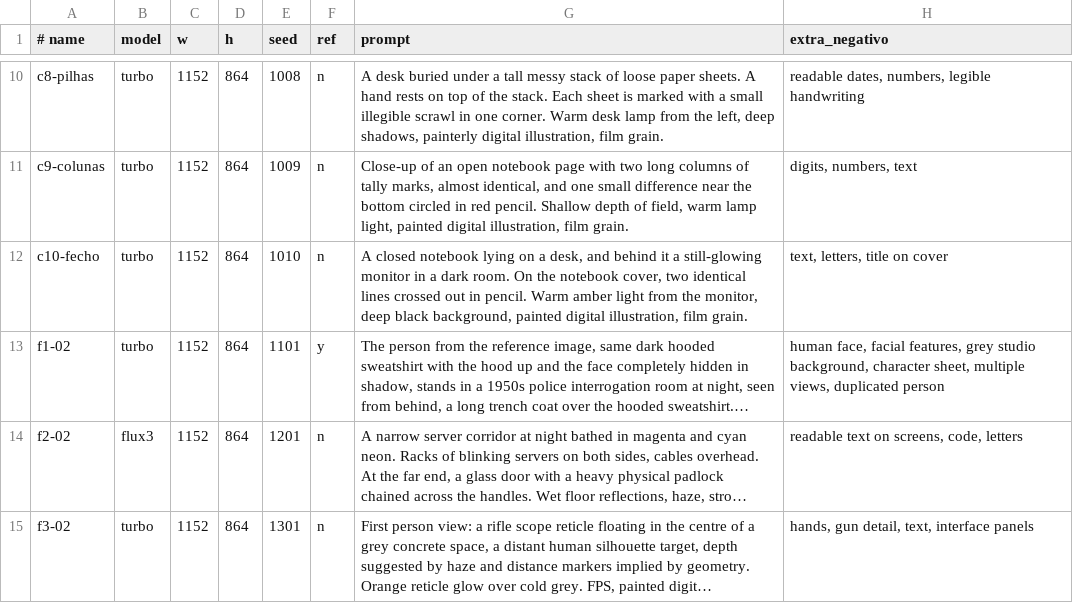
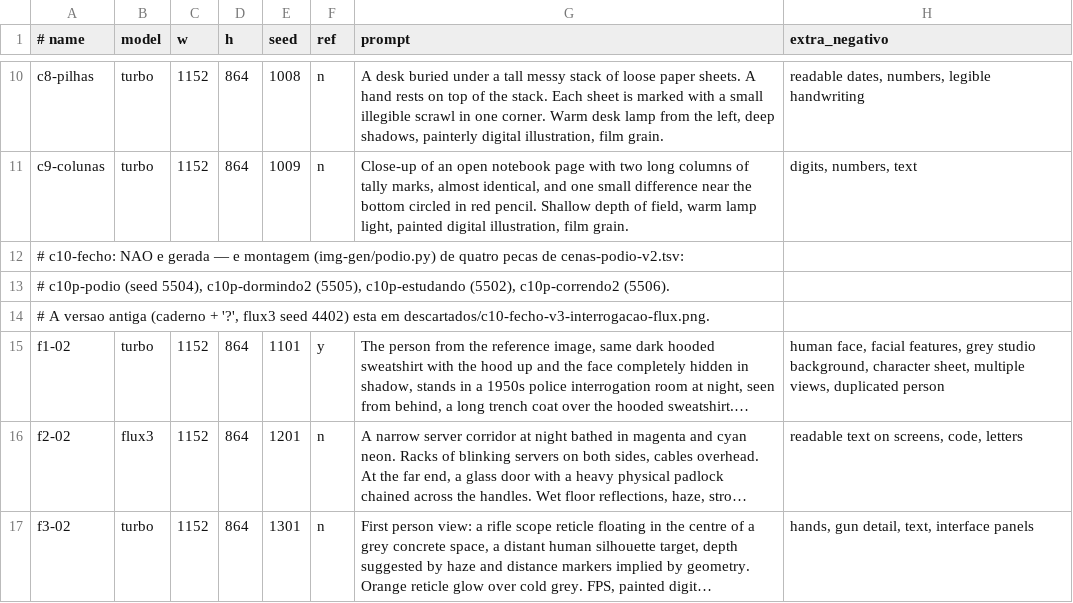
Before and after one commit to oangelo/Introducao-a-Algebra-Linear, a TSV file: slide-decks/img-gen/cenas.tsv, drawn as a sheet; only a part is shown, gaps mark what is left out; long unchanged cells end in …; removed rows and columns are numbered as before the commit, all else as after; the diff names each change by its address in the sheet, - before the commit and + after, or states it on an @@ line.

Commit message:
C10: montagem do podio substitui o caderno com interrogacao
O fecho do capitulo 1 passa a mostrar os tres jeitos de chegar ao trofeu
(dormir, estudar, treinar) como um bloco so, sem hierarquia entre eles —
o desenho da variavel confundida, nao do merito.

Quatro pecas no FLUX (seeds 5501-5506, referencia jogador-capuz.png) e a
montagem por codigo em img-gen/podio.py: pedir podio com tres cenas numa
geracao so devolve papa.

gen.sh passa a retentar uma vez: a primeira cena depois do app.stop
llama-cpp morre em 'graph failed during weight preparation' (cold start,
nao prompt — a mesma seed passa na segunda).

A versao com o '?' na capa fica em img-gen/descartados/.

```diff
--- a/slide-decks/img-gen/cenas.tsv
+++ b/slide-decks/img-gen/cenas.tsv
-row 12: c10-fecho | turbo | 1152 | 864 | 1010 | n | A closed notebook lying on a desk, and behind it a still-glowing monitor in a dark room. On the notebook cover, two identical lines crossed out in pencil. Warm amber light from the monitor, deep black background, painted digital illustration, film grain. | text, letters, title on cover
+row 12: # c10-fecho: NAO e gerada — e montagem (img-gen/podio.py) de quatro pecas de cenas-podio-v2.tsv:
+row 13: # c10p-podio (seed 5504), c10p-dormindo2 (5505), c10p-estudando (5502), c10p-correndo2 (5506).
+row 14: # A versao antiga (caderno + '?', flux3 seed 4402) esta em descartados/c10-fecho-v3-interrogacao-flux.png.
```
Also changed, not shown: 51 other files.
